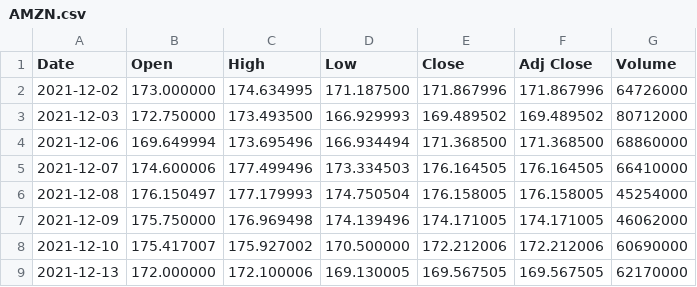
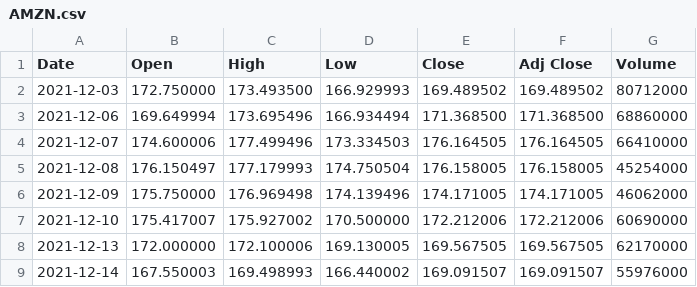
Before and after one commit to rodrigo1857/data, a CSV file: AMZN.csv, drawn as a sheet; only a part is shown; the shorter side is filled out with more unchanged rows.

Commit message:
Update AMZN.csv

```diff
--- a/AMZN.csv
+++ b/AMZN.csv
@@ -1,3 +1,2 @@
 Date,Open,High,Low,Close,Adj Close,Volume
-2021-12-02,173.000000,174.634995,171.187500,171.867996,171.867996,64726000
 2021-12-03,172.750000,173.493500,166.929993,169.489502,169.489502,80712000
```
